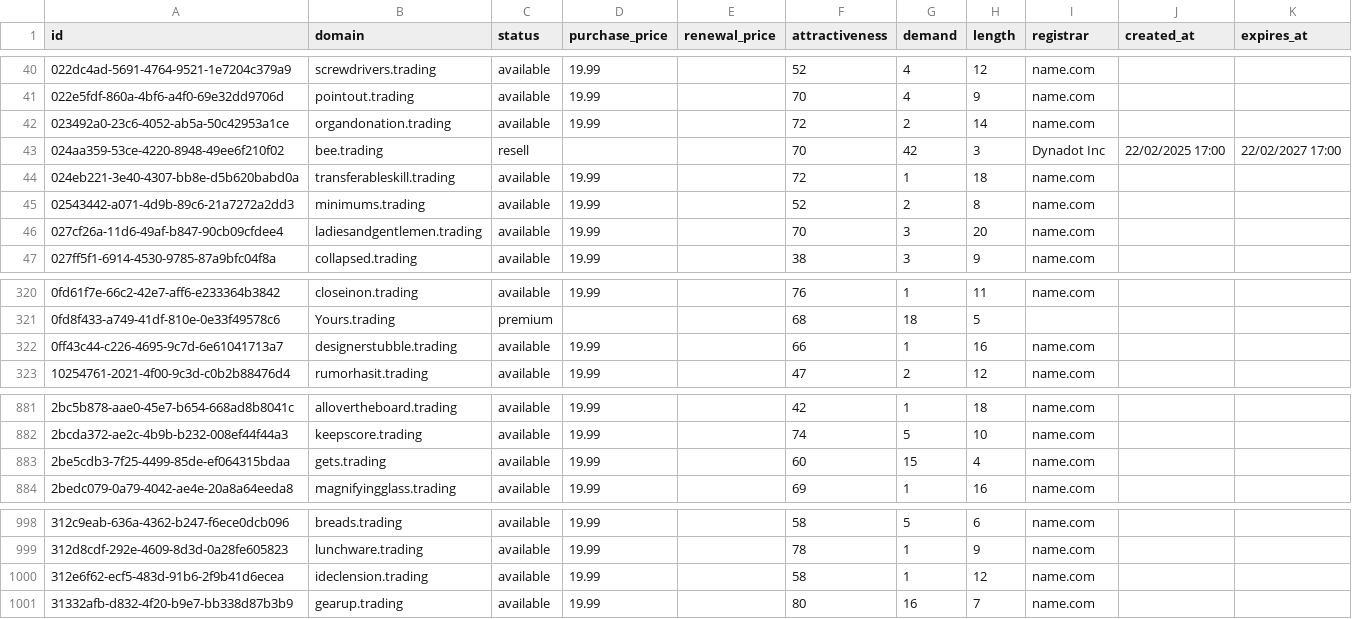
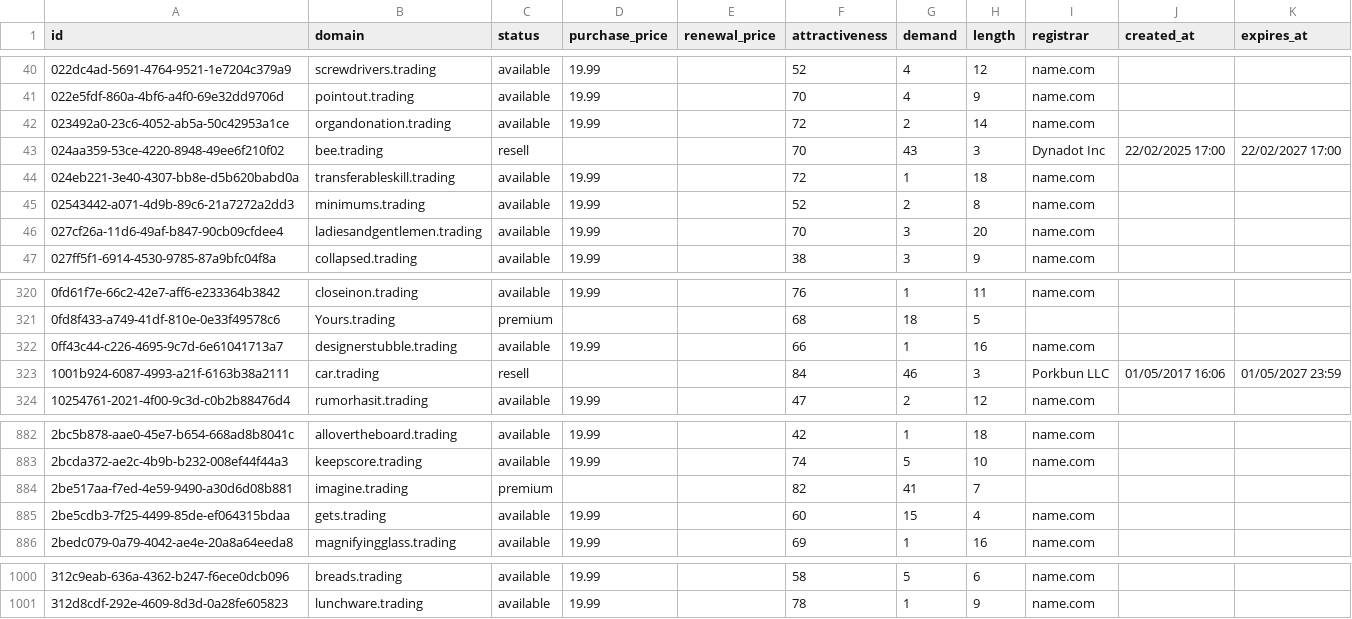
Before and after one commit to UniqueDomains/trading-oneword-domains, a CSV file: trading.csv, drawn as a sheet; only a part is shown, gaps mark what is left out.

Commit message:
Domains update

```diff
--- a/trading.csv
+++ b/trading.csv
@@ -42,3 +42,3 @@ id,domain,status,purchase_price,renewal_price,attractiveness,demand,length,regis
 023492a0-23c6-4052-ab5a-50c42953a1ce,organdonation.trading,available,19.99,,72,2,14,name.com,,
-024aa359-53ce-4220-8948-49ee6f210f02,bee.trading,resell,,,70,42,3,Dynadot Inc,22/02/2025 17:00,22/02/2027 17:00
+024aa359-53ce-4220-8948-49ee6f210f02,bee.trading,resell,,,70,43,3,Dynadot Inc,22/02/2025 17:00,22/02/2027 17:00
 024eb221-3e40-4307-bb8e-d5b620babd0a,transferableskill.trading,available,19.99,,72,1,18,name.com,,
@@ -322,2 +322,3 @@ id,domain,status,purchase_price,renewal_price,attractiveness,demand,length,regis
 0ff43c44-c226-4695-9c7d-6e61041713a7,designerstubble.trading,available,19.99,,66,1,16,name.com,,
+1001b924-6087-4993-a21f-6163b38a2111,car.trading,resell,,,84,46,3,Porkbun LLC,01/05/2017 16:06,01/05/2027 23:59
 10254761-2021-4f00-9c3d-c0b2b88476d4,rumorhasit.trading,available,19.99,,47,2,12,name.com,,
@@ -882,2 +883,3 @@ id,domain,status,purchase_price,renewal_price,attractiveness,demand,length,regis
 2bcda372-ae2c-4b9b-b232-008ef44f44a3,keepscore.trading,available,19.99,,74,5,10,name.com,,
+2be517aa-f7ed-4e59-9490-a30d6d08b881,imagine.trading,premium,,,82,41,7,,,
 2be5cdb3-7f25-4499-85de-ef064315bdaa,gets.trading,available,19.99,,60,15,4,name.com,,
@@ -999,3 +1001 @@ id,domain,status,purchase_price,renewal_price,attractiveness,demand,length,regis
 312d8cdf-292e-4609-8d3d-0a28fe605823,lunchware.trading,available,19.99,,78,1,9,name.com,,
-312e6f62-ecf5-483d-91b6-2f9b41d6ecea,ideclension.trading,available,19.99,,58,1,12,name.com,,
-31332afb-d832-4f20-b9e7-bb338d87b3b9,gearup.trading,available,19.99,,80,16,7,name.com,,
```
Also changed, not shown: 4 other files.
